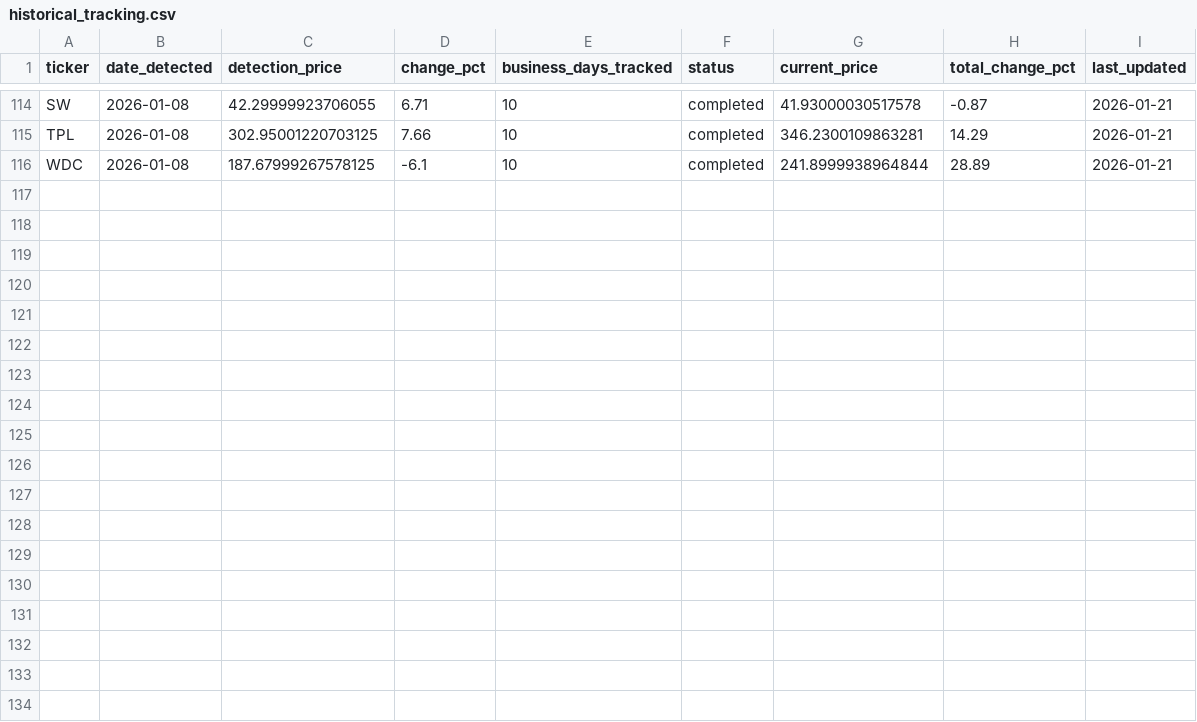
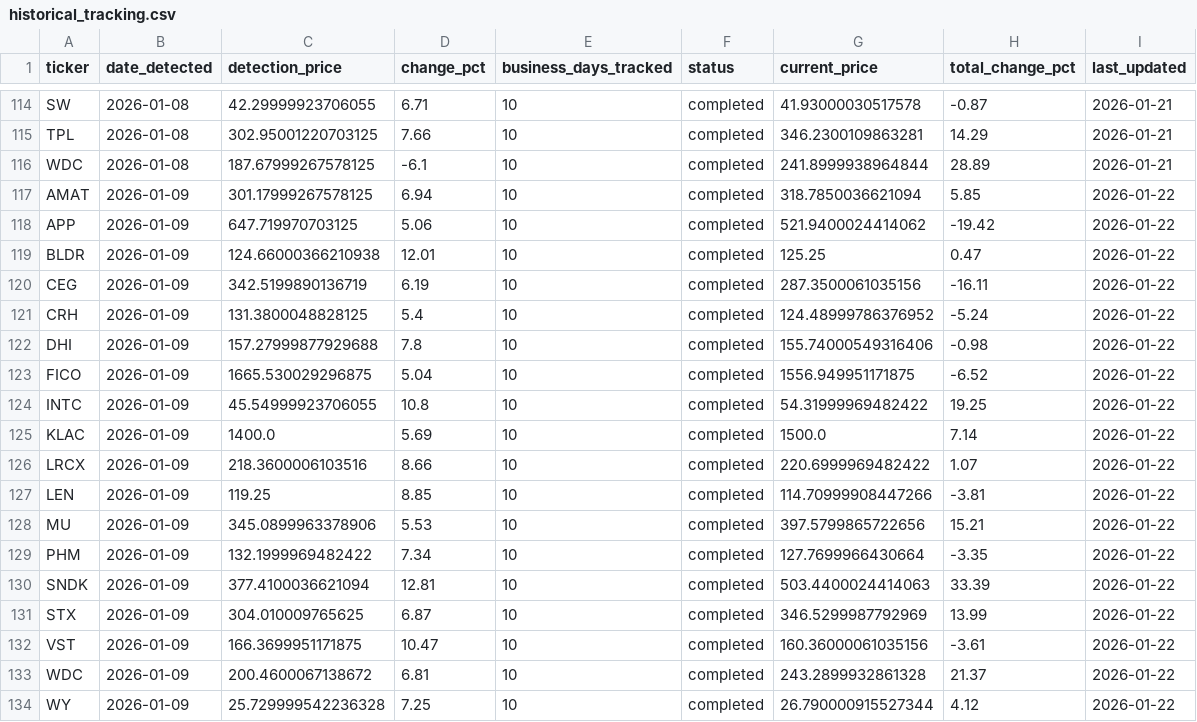
Before and after one commit to MasonKling21/sp500-tracker, a CSV file: sp500_momentum_data/historical_tracking.csv, drawn as a sheet; only a part is shown, gaps mark what is left out.

```diff
--- a/sp500_momentum_data/historical_tracking.csv
+++ b/sp500_momentum_data/historical_tracking.csv
@@ -116 +116,19 @@ TPL,2026-01-08,302.95001220703125,7.66,10,completed,346.2300109863281,14.29,2026
 WDC,2026-01-08,187.67999267578125,-6.1,10,completed,241.8999938964844,28.89,2026-01-21
+AMAT,2026-01-09,301.17999267578125,6.94,10,completed,318.7850036621094,5.85,2026-01-22
+APP,2026-01-09,647.719970703125,5.06,10,completed,521.9400024414062,-19.42,2026-01-22
+BLDR,2026-01-09,124.66000366210938,12.01,10,completed,125.25,0.47,2026-01-22
+CEG,2026-01-09,342.5199890136719,6.19,10,completed,287.3500061035156,-16.11,2026-01-22
+CRH,2026-01-09,131.3800048828125,5.4,10,completed,124.48999786376952,-5.24,2026-01-22
+DHI,2026-01-09,157.27999877929688,7.8,10,completed,155.74000549316406,-0.98,2026-01-22
+FICO,2026-01-09,1665.530029296875,5.04,10,completed,1556.949951171875,-6.52,2026-01-22
+INTC,2026-01-09,45.54999923706055,10.8,10,completed,54.31999969482422,19.25,2026-01-22
+KLAC,2026-01-09,1400.0,5.69,10,completed,1500.0,7.14,2026-01-22
+LRCX,2026-01-09,218.3600006103516,8.66,10,completed,220.6999969482422,1.07,2026-01-22
+LEN,2026-01-09,119.25,8.85,10,completed,114.70999908447266,-3.81,2026-01-22
+MU,2026-01-09,345.0899963378906,5.53,10,completed,397.5799865722656,15.21,2026-01-22
+PHM,2026-01-09,132.1999969482422,7.34,10,completed,127.7699966430664,-3.35,2026-01-22
+SNDK,2026-01-09,377.4100036621094,12.81,10,completed,503.4400024414063,33.39,2026-01-22
+STX,2026-01-09,304.010009765625,6.87,10,completed,346.5299987792969,13.99,2026-01-22
+VST,2026-01-09,166.3699951171875,10.47,10,completed,160.36000061035156,-3.61,2026-01-22
+WDC,2026-01-09,200.4600067138672,6.81,10,completed,243.2899932861328,21.37,2026-01-22
+WY,2026-01-09,25.729999542236328,7.25,10,completed,26.790000915527344,4.12,2026-01-22
```
Also changed, not shown: sp500_momentum_data/tracking_list.csv, 1 other file.
